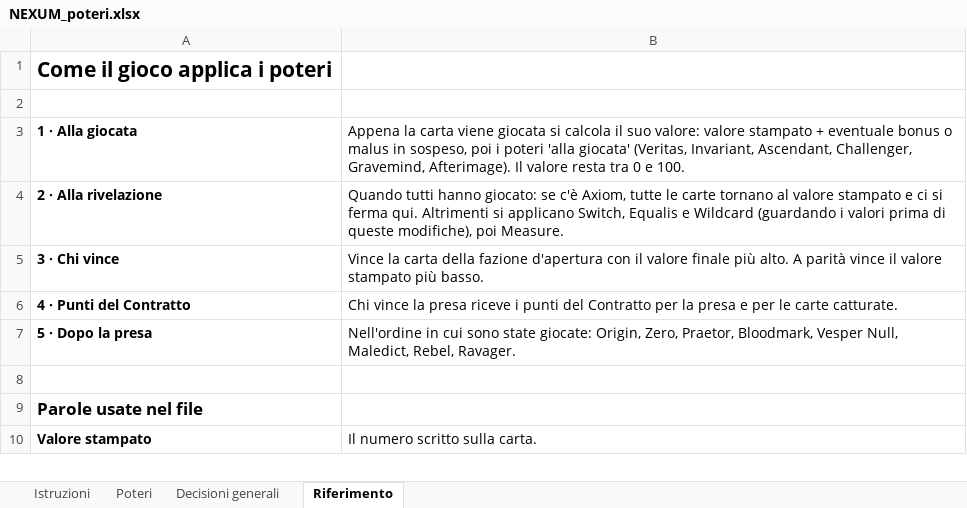
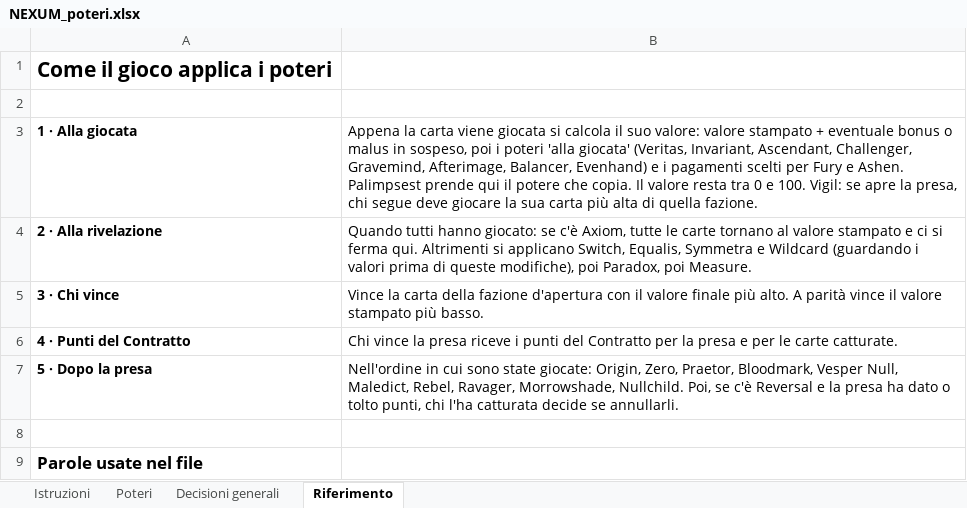
Before and after one commit to albisiot/nexum, an Excel workbook: docs/NEXUM_poteri.xlsx, sheet Riferimento, drawn as a sheet; only a part is shown; the shorter side is filled out with more unchanged rows; values as stored, in another font and other column widths than the file's, no borders; the diff names each change by its address in the sheet, - before the commit and + after, or states it on an @@ line.

```diff
--- a/docs/NEXUM_poteri.xlsx (sheet Riferimento)
+++ b/docs/NEXUM_poteri.xlsx (sheet Riferimento)
-B3: …Challenger, Gravemind, Afterimage). Il valore resta tra 0 e 100.
+B3: …Challenger, Gravemind, Afterimage, Balancer, Evenhand) e i pagamenti scelti per Fury e Ashen. Palimpsest prende qui il potere che copia. Il valore resta tra 0 e 100. Vigil: se apre la presa, chi segue deve giocare la sua carta più alta di quella fazione.
-B4: …applicano Switch, Equalis e Wildcard (guardando i valori prima di queste modifiche), poi Measure.
+B4: …applicano Switch, Equalis, Symmetra e Wildcard (guardando i valori prima di queste modifiche), poi Paradox, poi Measure.
-B7: …Maledict, Rebel, Ravager.
+B7: …Maledict, Rebel, Ravager, Morrowshade, Nullchild. Poi, se c'è Reversal e la presa ha dato o tolto punti, chi l'ha catturata decide se annullarli.
```
Also changed, not shown: sheet Poteri, sheet Istruzioni.
